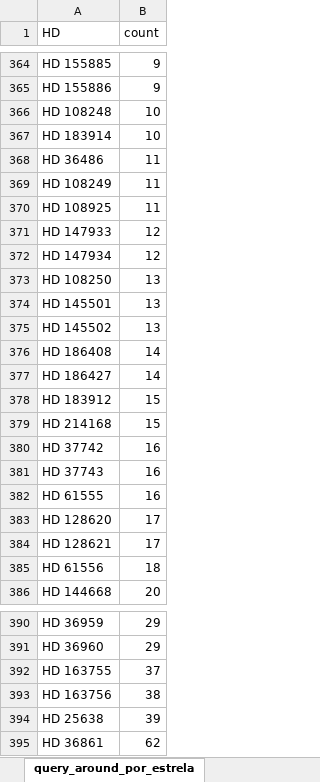
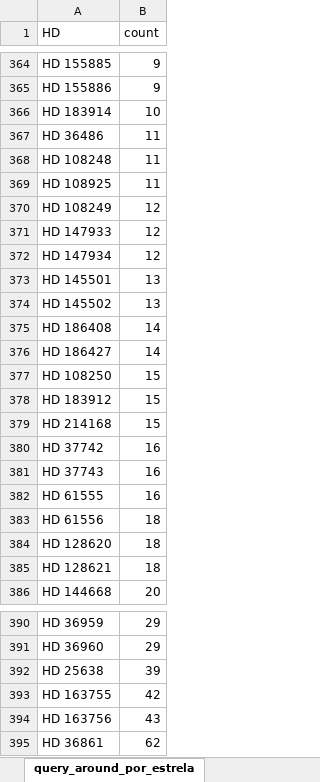
Before and after one commit to Laura-Costa/Biostar_Catalogue, an Excel workbook: Biostar_Catalogue/output_files/BrightStarMultiple/csv/query_around_por_estrela.xlsx, sheet query_around_por_estrela, drawn as a sheet; only a part is shown, gaps mark what is left out; values as stored, in another font and other column widths than the file's, no borders; removed rows and columns are numbered as before the commit, all else as after; the diff covers the shown part only; the diff names each change by its address in the sheet, - before the commit and + after, or states it on an @@ line.

```diff
--- a/Biostar_Catalogue/output_files/BrightStarMultiple/csv/query_around_por_estrela.xlsx (sheet query_around_por_estrela)
+++ b/Biostar_Catalogue/output_files/BrightStarMultiple/csv/query_around_por_estrela.xlsx (sheet query_around_por_estrela)
-row 366: HD 108248 | 10
-A368 (HD): HD 108249
+A368 (HD): HD 108248
+row 370: HD 108249 | 12
-row 373: HD 108250 | 13
+row 377: HD 108250 | 15
-row 383: HD 128620 | 17
-row 384: HD 128621 | 17
+row 384: HD 128620 | 18
+row 385: HD 128621 | 18
-row 392: HD 163755 | 37
-row 393: HD 163756 | 38
+row 393: HD 163755 | 42
+row 394: HD 163756 | 43
```
Also changed, not shown: 1 added row and 1 removed row elsewhere in this sheet, 26 other files.
